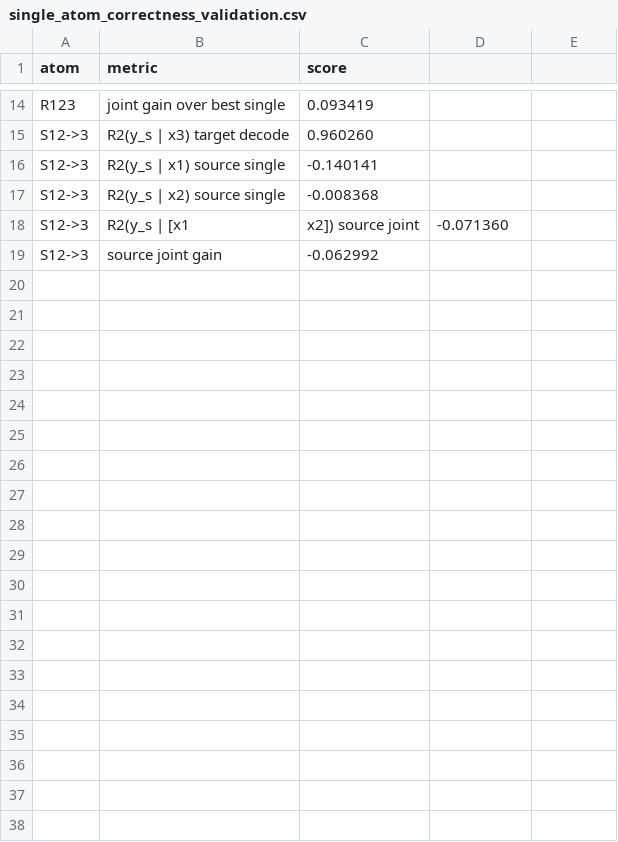
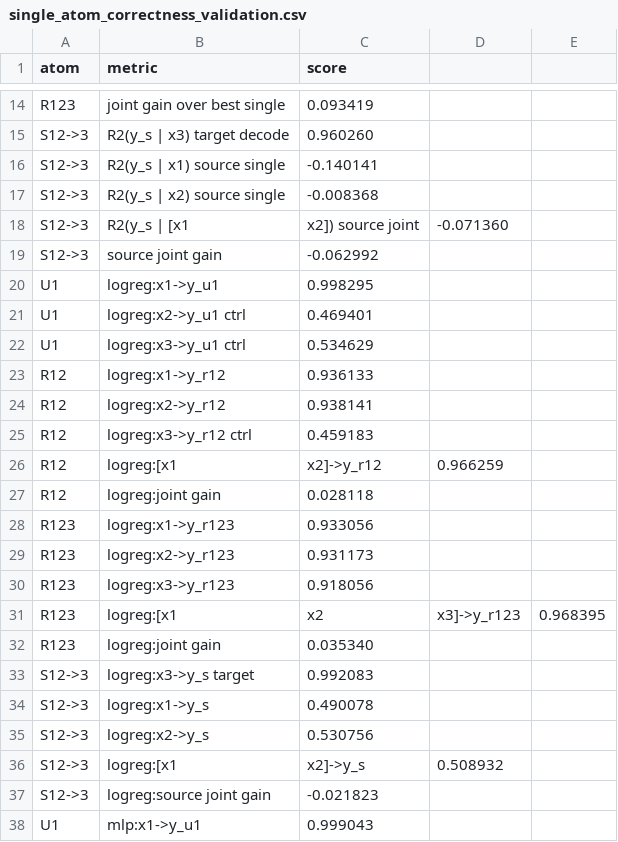
Before and after one commit to kkontras/PID_SSL, a CSV file: test_outputs/pid_sar3/single_atom_correctness_validation.csv, drawn as a sheet; only a part is shown, gaps mark what is left out; the diff covers the shown part only; the diff names each change by its address in the sheet, - before the commit and + after, or states it on an @@ line.

```diff
--- a/test_outputs/pid_sar3/single_atom_correctness_validation.csv
+++ b/test_outputs/pid_sar3/single_atom_correctness_validation.csv
+row 20: U1 | logreg:x1->y_u1 | 0.998295
+row 21: U1 | logreg:x2->y_u1 ctrl | 0.469401
+row 22: U1 | logreg:x3->y_u1 ctrl | 0.534629
+row 23: R12 | logreg:x1->y_r12 | 0.936133
+row 24: R12 | logreg:x2->y_r12 | 0.938141
+row 25: R12 | logreg:x3->y_r12 ctrl | 0.459183
+row 26: R12 | logreg:[x1 | x2]->y_r12 | 0.966259
+row 27: R12 | logreg:joint gain | 0.028118
+row 28: R123 | logreg:x1->y_r123 | 0.933056
+row 29: R123 | logreg:x2->y_r123 | 0.931173
+row 30: R123 | logreg:x3->y_r123 | 0.918056
+row 31: R123 | logreg:[x1 | x2 | x3]->y_r123 | 0.968395
+row 32: R123 | logreg:joint gain | 0.035340
+row 33: S12->3 | logreg:x3->y_s target | 0.992083
+row 34: S12->3 | logreg:x1->y_s | 0.490078
+row 35: S12->3 | logreg:x2->y_s | 0.530756
+row 36: S12->3 | logreg:[x1 | x2]->y_s | 0.508932
+row 37: S12->3 | logreg:source joint gain | -0.021823
+row 38: U1 | mlp:x1->y_u1 | 0.999043
```
Also changed, not shown: 17 added rows elsewhere in this file, 3 other files.
